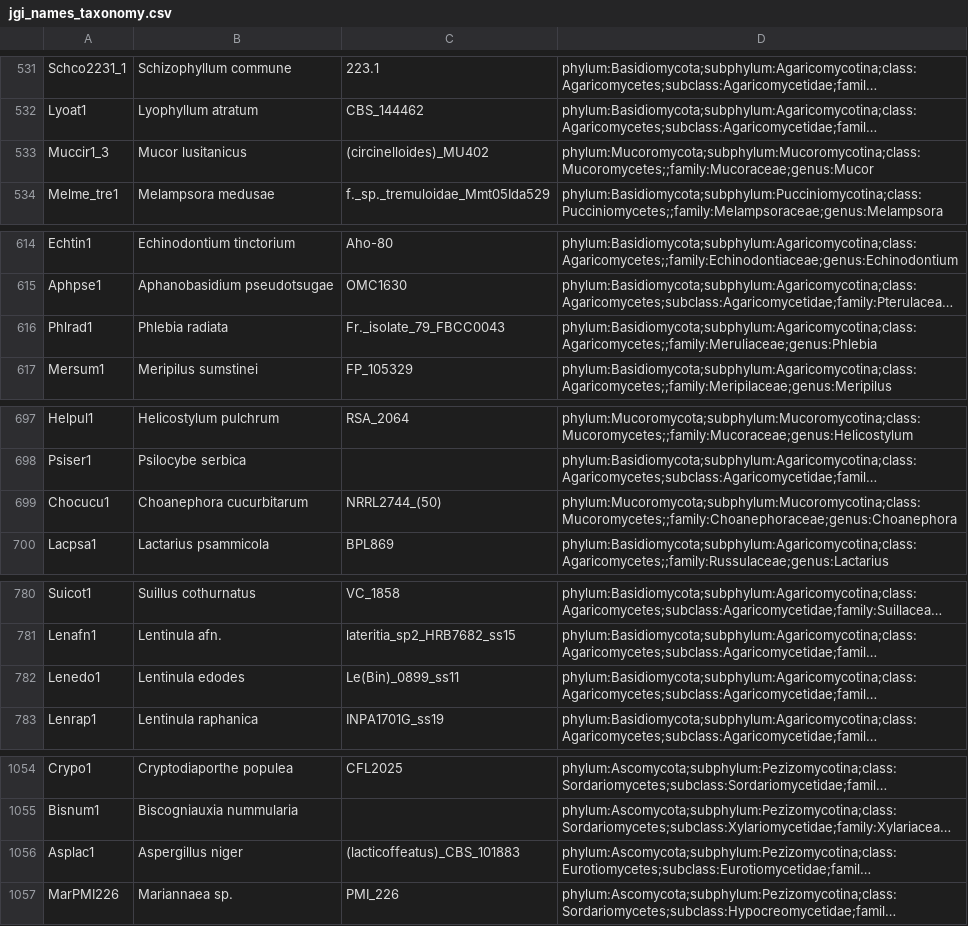
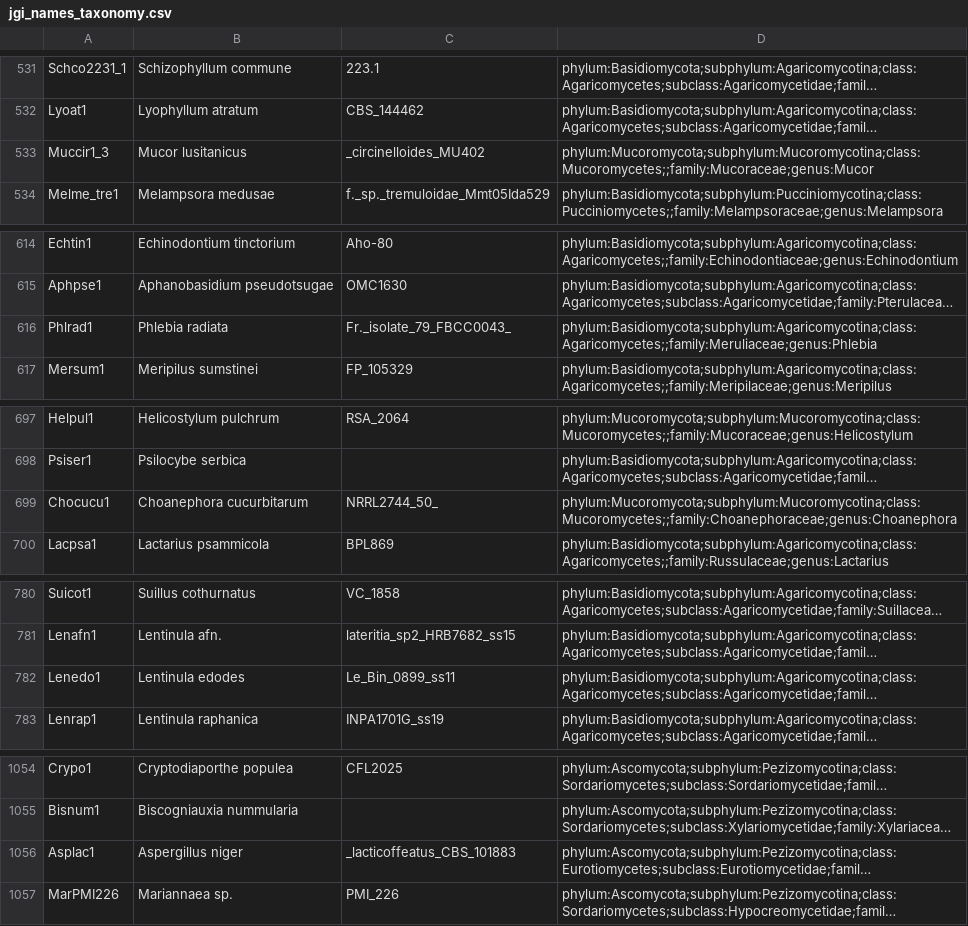
Before and after one commit to 1KFG/2019_dataset, a CSV file: lib/jgi_names_taxonomy.csv, drawn as a sheet; only a part is shown, gaps mark what is left out; long unchanged cells end in …; the diff covers the shown part only; the diff names each change by its address in the sheet, - before the commit and + after, or states it on an @@ line.

```diff
--- a/lib/jgi_names_taxonomy.csv
+++ b/lib/jgi_names_taxonomy.csv
-C533: (circinelloides)_MU402
+C533: _circinelloides_MU402
-C616: Fr._isolate_79_FBCC0043
+C616: Fr._isolate_79_FBCC0043_
-C699: NRRL2744_(50)
+C699: NRRL2744_50_
-C782: Le(Bin)_0899_ss11
+C782: Le_Bin_0899_ss11
-C1056: (lacticoffeatus)_CBS_101883
+C1056: _lacticoffeatus_CBS_101883
```
Also changed, not shown: 1 added row, 1 removed row and 21 edited cells elsewhere in this file.
